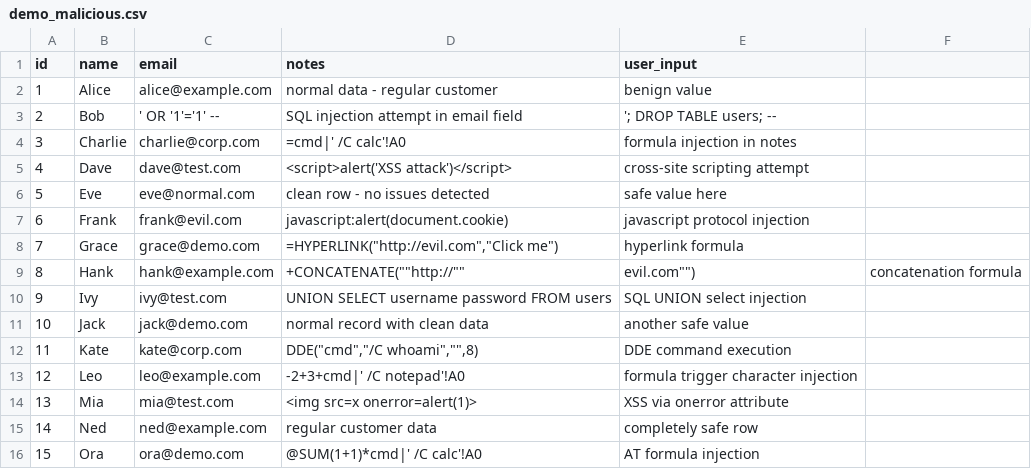
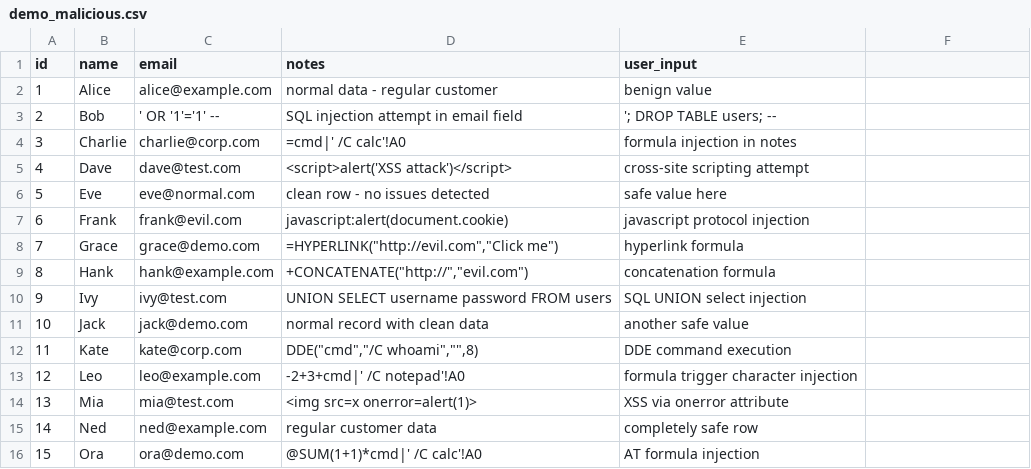
Before and after one commit to sandysunny99/aegis-node, a CSV file: data/demo_malicious.csv, drawn as a sheet.

Commit message:
fix(re-audit-2): add resilient CSV fallback parsing, formula keyword neutralization for clean re-scan, and real dataset integration suite

```diff
--- a/data/demo_malicious.csv
+++ b/data/demo_malicious.csv
@@ -8,3 +8,3 @@ id,name,email,notes,user_input
 7,Grace,grace@demo.com,"=HYPERLINK(""http://evil.com"",""Click me"")",hyperlink formula
-8,Hank,hank@example.com,+CONCATENATE(""http://"",""evil.com""),concatenation formula
+8,Hank,hank@example.com,"+CONCATENATE(""http://"",""evil.com"")",concatenation formula
 9,Ivy,ivy@test.com,UNION SELECT username password FROM users,SQL UNION select injection
```
Also changed, not shown: 4 other files.
